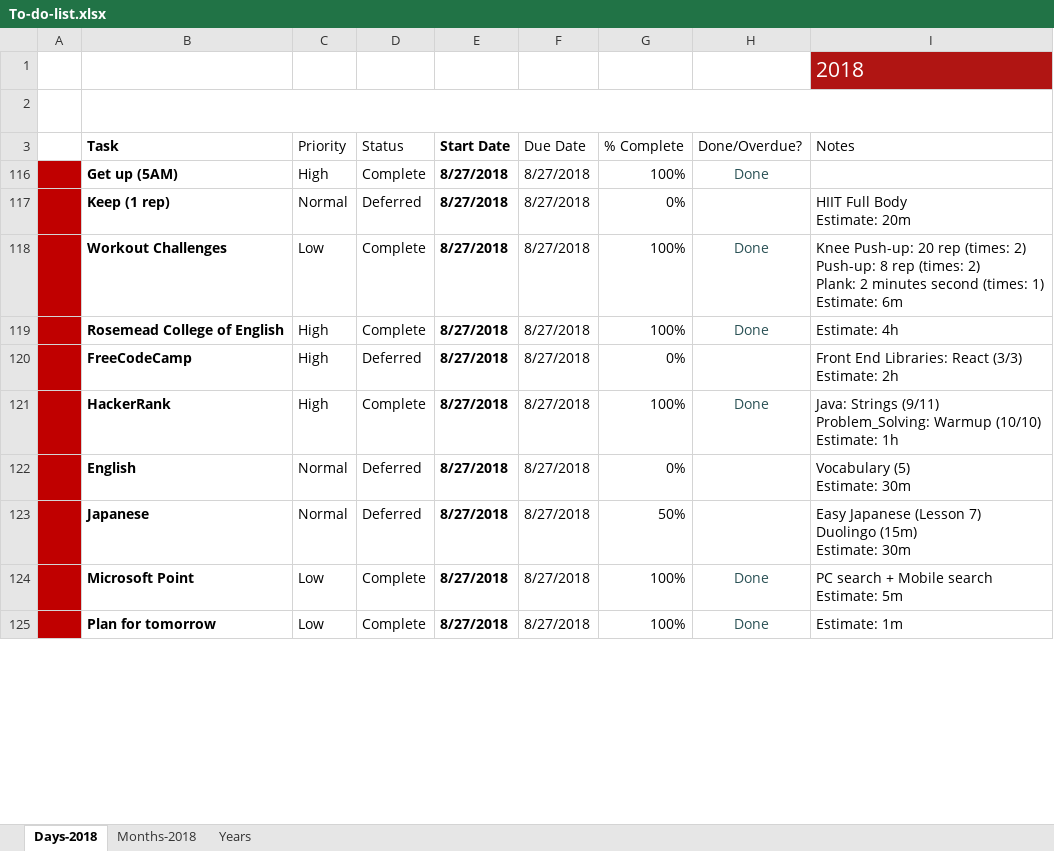
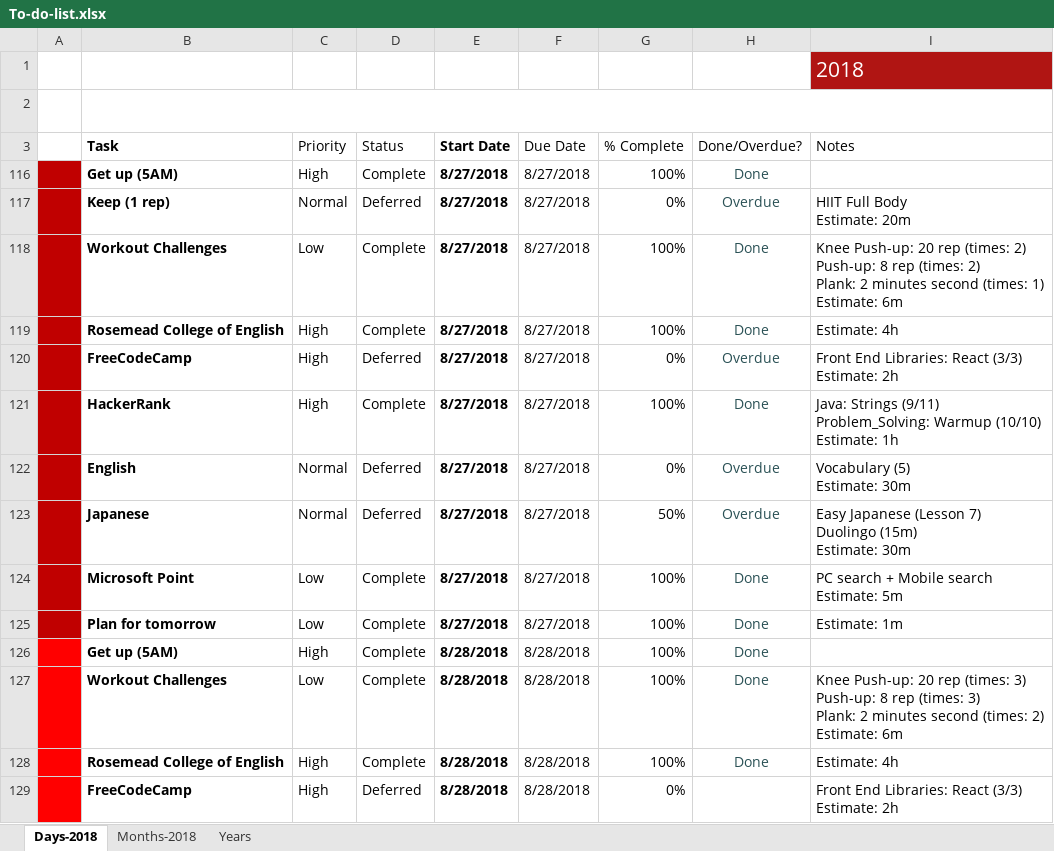
Before and after one commit to TienVNguyen/Jobs_Resources, an Excel workbook: To-do-list.xlsx, sheet Days-2018, drawn as a sheet; only a part is shown; values as stored, in another font and other column widths than the file's, no borders; charts and pictures and conditional formats and table styles not drawn; ↵ is a line break in a cell; the diff covers the shown part only; the diff names each change by its address in the sheet, - before the commit and + after, or states it on an @@ line.

Commit message:
Updated To-do-list
- Finished Tasks in 8/28/2018
- Prepare Tasks in 8/29/22018

```diff
--- a/To-do-list.xlsx (sheet Days-2018)
+++ b/To-do-list.xlsx (sheet Days-2018)
-H117 (Done/Overdue?): (empty)
+H117 (Done/Overdue?): Overdue
-H120 (Done/Overdue?): (empty)
+H120 (Done/Overdue?): Overdue
-H122:H123 (Done/Overdue?): (empty)
+H122:H123 (Done/Overdue?): Overdue
+row 126:  | Get up (5AM) | High | Complete | 8/28/2018 | 8/28/2018 | 100% | Done
+row 127:  | Workout Challenges | Low | Complete | 8/28/2018 | 8/28/2018 | 100% | Done | Knee Push-up: 20 rep (times: 3) ↵ Push-up: 8 rep (times: 3) ↵ Plank: 2 minutes second (times: 2) ↵ Estimate: 6m
+row 128:  | Rosemead College of English | High | Complete | 8/28/2018 | 8/28/2018 | 100% | Done | Estimate: 4h
+row 129:  | FreeCodeCamp | High | Deferred | 8/28/2018 | 8/28/2018 | 0% |  | Front End Libraries: React (3/3) ↵ Estimate: 2h
```
Also changed, not shown: 5 added rows, 20 edited cells and cell formats elsewhere in this sheet.
